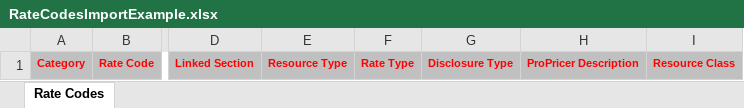
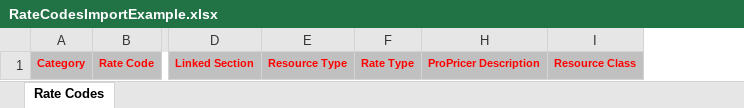
Before and after one commit to kevin-luddy/winter20260115, an Excel workbook: GenBOE/RDM.Web/Templates/Export/RateCodesImportExample.xlsx, sheet Rate Codes, drawn as a sheet; only a part is shown, gaps mark what is left out; values as stored, in another font and other column widths than the file's, no borders; the diff names each change by its address in the sheet, - before the commit and + after, or states it on an @@ line.

Commit message:
PROPH-2207: Hiding a column that is no longer necessary

```diff
--- a/GenBOE/RDM.Web/Templates/Export/RateCodesImportExample.xlsx (sheet Rate Codes)
+++ b/GenBOE/RDM.Web/Templates/Export/RateCodesImportExample.xlsx (sheet Rate Codes)
@@ column G hidden, row 1: Disclosure Type @@
```
